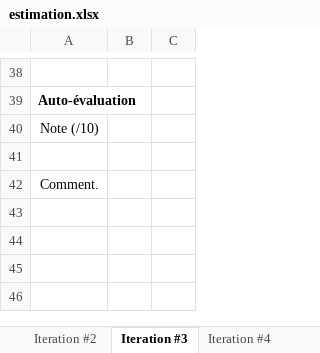
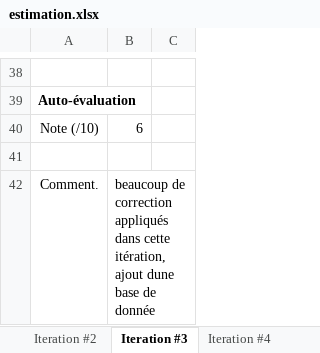
Before and after one commit to Frank1578/Projet-Android---Bunker, an Excel workbook: estimation.xlsx, sheet Iteration #3, drawn as a sheet; only a part is shown, gaps mark what is left out; values as stored, in another font and other column widths than the file's, no borders; charts and pictures not drawn; the diff names each change by its address in the sheet, - before the commit and + after, or states it on an @@ line.

Commit message:
iteration 4 - remise final

```diff
--- a/estimation.xlsx (sheet Iteration #3)
+++ b/estimation.xlsx (sheet Iteration #3)
-B40: (empty)
+B40: 6
-B42: (empty)
+B42: beaucoup de correction appliqués dans cette itération, ajout dune base de donnée
```
Also changed, not shown: sheet Iteration #4, 26 other files.
